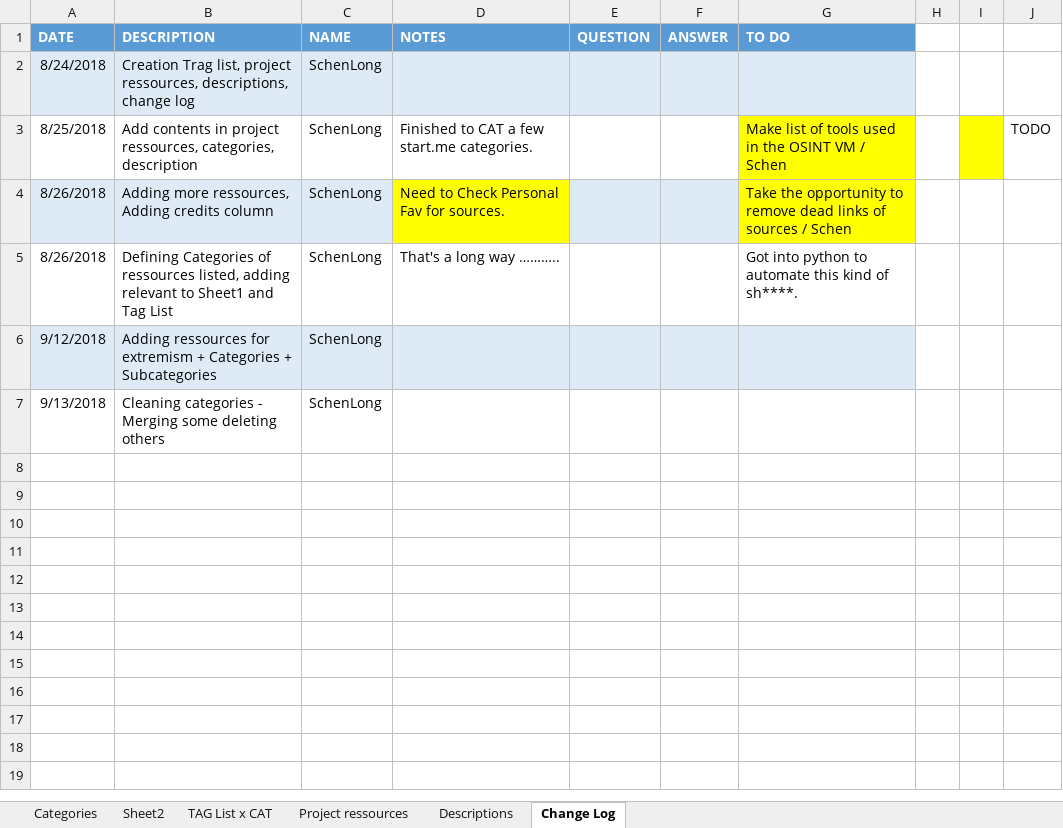
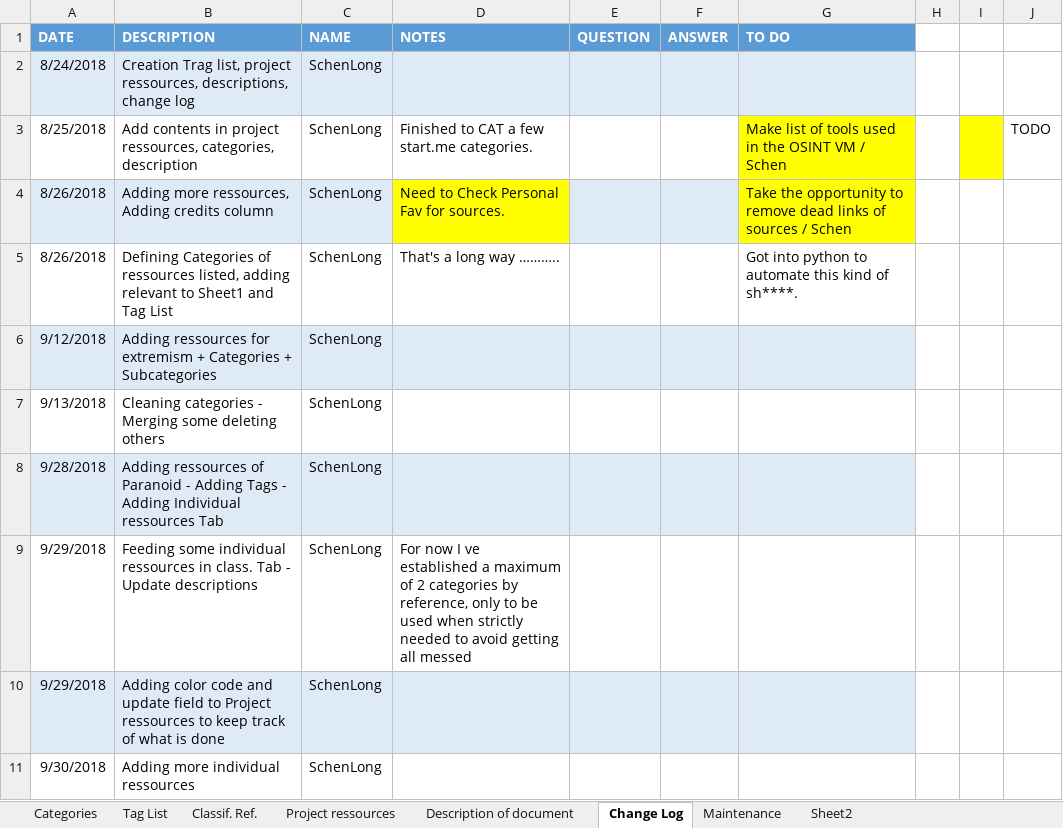
Before and after one commit to WebBreacher/orcs, an Excel workbook: ideas/ORCS Project Tags.xlsx, sheet Change Log, drawn as a sheet; values as stored, in another font and other column widths than the file's, no borders; the diff names each change by its address in the sheet, - before the commit and + after, or states it on an @@ line.

```diff
--- a/ideas/ORCS Project Tags.xlsx (sheet Change Log)
+++ b/ideas/ORCS Project Tags.xlsx (sheet Change Log)
-sheet tab: TAG List x CAT
+sheet tab: Tag List
-sheet tab: Descriptions
+sheet tab: Description of document
+sheet tab: Classif. Ref.
+sheet tab: Maintenance
@@ sheet tab order changed: Categories | Tag List | Classif. Ref. | Project ressources | Description of document | Change Log | Maintenance | Sheet2 @@
+row 8: 9/28/2018 | Adding ressources of Paranoid - Adding Tags - Adding Individual ressources Tab | SchenLong
+row 9: 9/29/2018 | Feeding some individual ressources in class. Tab - Update descriptions | SchenLong | For now I ve established a maximum of 2 categories by reference, only to be used when strictly needed to avoid getting all messed
+row 10: 9/29/2018 | Adding color code and update field to Project ressources to keep track of what is done | SchenLong
+row 11: 9/30/2018 | Adding more individual ressources | SchenLong
```
Also changed, not shown: sheet Tag List, sheet Categories, sheet Description of document, sheet Project ressources, charts or pictures.
